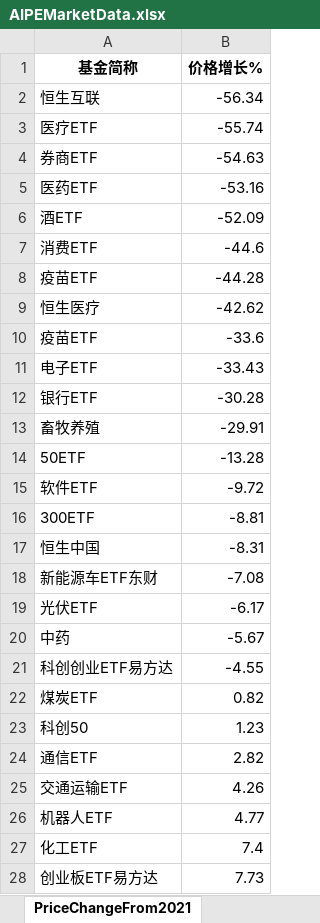
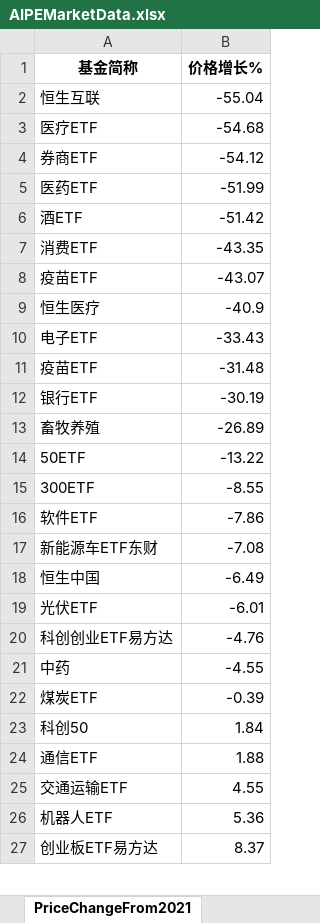
Before and after one commit to digital-era/AIPEMarketDashboard, an Excel workbook: AIPEMarketData.xlsx, sheet PriceChangeFrom2021, drawn as a sheet; only a part is shown; values as stored, in another font and other column widths than the file's, no borders; removed rows and columns are numbered as before the commit, all else as after; the diff covers the shown part only; the diff names each change by its address in the sheet, - before the commit and + after, or states it on an @@ line.

```diff
--- a/AIPEMarketData.xlsx (sheet PriceChangeFrom2021)
+++ b/AIPEMarketData.xlsx (sheet PriceChangeFrom2021)
-B2 (价格增长%): -56.34
+B2 (价格增长%): -55.04
-B3 (价格增长%): -55.74
+B3 (价格增长%): -54.68
-B4 (价格增长%): -54.63
+B4 (价格增长%): -54.12
-B5 (价格增长%): -53.16
+B5 (价格增长%): -51.99
-B6 (价格增长%): -52.09
+B6 (价格增长%): -51.42
-B7 (价格增长%): -44.6
+B7 (价格增长%): -43.35
-B8 (价格增长%): -44.28
+B8 (价格增长%): -43.07
-B9 (价格增长%): -42.62
+B9 (价格增长%): -40.9
-row 10: 疫苗ETF | -33.6
+row 11: 疫苗ETF | -31.48
-B12 (价格增长%): -30.28
+B12 (价格增长%): -30.19
-B13 (价格增长%): -29.91
+B13 (价格增长%): -26.89
-B14 (价格增长%): -13.28
+B14 (价格增长%): -13.22
-row 15: 软件ETF | -9.72
-B15 (价格增长%): -8.81
+B15 (价格增长%): -8.55
-row 17: 恒生中国 | -8.31
+row 16: 软件ETF | -7.86
+row 18: 恒生中国 | -6.49
-B19 (价格增长%): -6.17
+B19 (价格增长%): -6.01
-row 20: 中药 | -5.67
-B20 (价格增长%): -4.55
+B20 (价格增长%): -4.76
+row 21: 中药 | -4.55
-B22 (价格增长%): 0.82
+B22 (价格增长%): -0.39
-B23 (价格增长%): 1.23
+B23 (价格增长%): 1.84
-B24 (价格增长%): 2.82
+B24 (价格增长%): 1.88
-B25 (价格增长%): 4.26
+B25 (价格增长%): 4.55
-B26 (价格增长%): 4.77
+B26 (价格增长%): 5.36
-row 27: 化工ETF | 7.4
-B27 (价格增长%): 7.73
+B27 (价格增长%): 8.37
```
Also changed, not shown: 4 added rows, 4 removed rows and 27 edited cells elsewhere in this sheet, sheet DistributeHotIndustry, sheet PriceThisYearChange, sheet ShareThisYearChange, sheet ShareChangeFrom2021, sheet ARGroup, sheet TopPotScore5Days, 7 more sheets, 1 other file.
